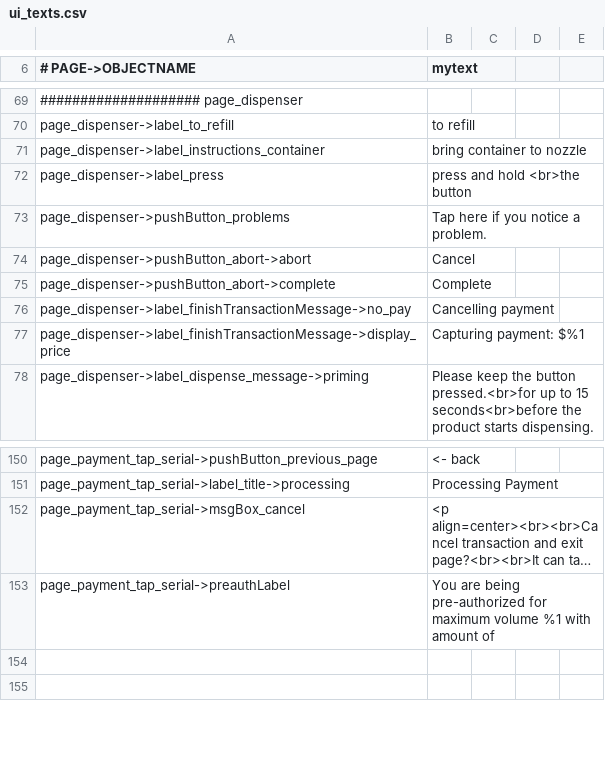
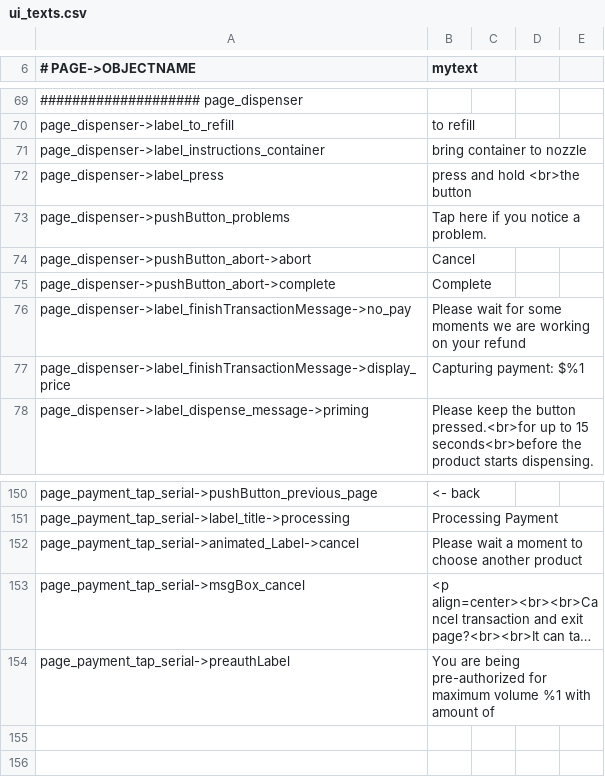
Before and after one commit to opensoapstand/station_computer, a CSV file: ui/references/templates/default/ui_texts.csv, drawn as a sheet; only a part is shown, gaps mark what is left out; long unchanged cells end in …; the diff names each change by its address in the sheet, - before the commit and + after, or states it on an @@ line.

Commit message:
Payment page changes to handle cancel payment

```diff
--- a/ui/references/templates/default/ui_texts.csv
+++ b/ui/references/templates/default/ui_texts.csv
-B76 (mytext): Cancelling payment
+B76 (mytext): Please wait for some moments we are working on your refund
+row 152: page_payment_tap_serial->animated_Label->cancel | Please wait a moment to choose another product
```
Also changed, not shown: 8 other files.
